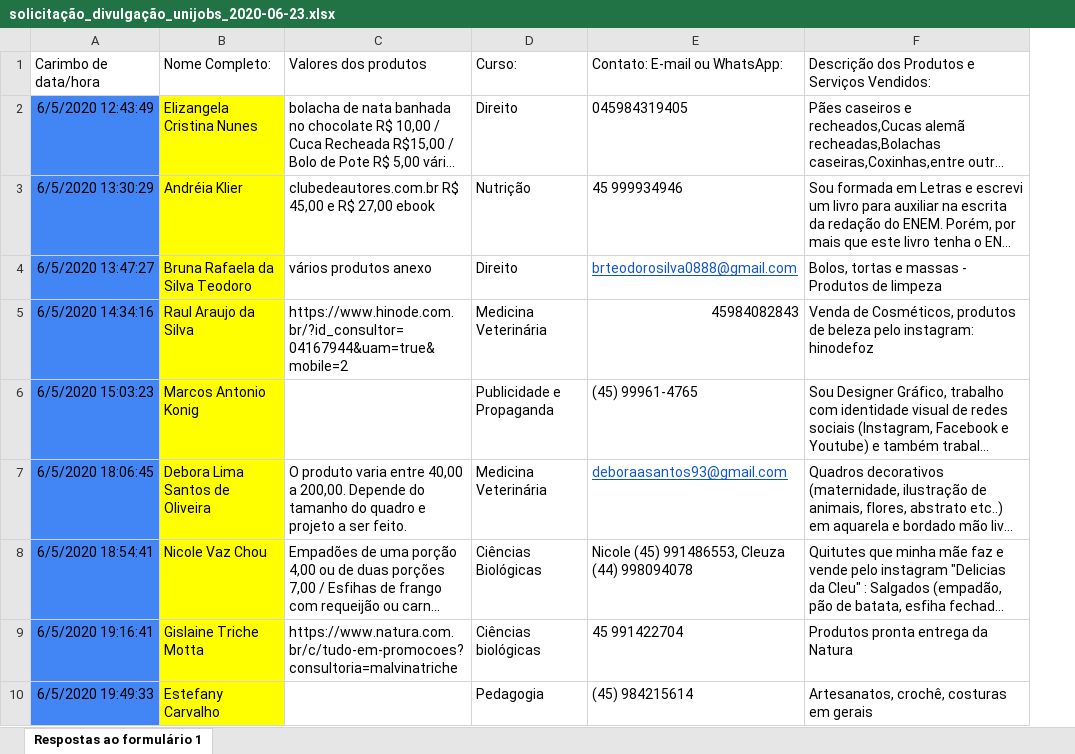
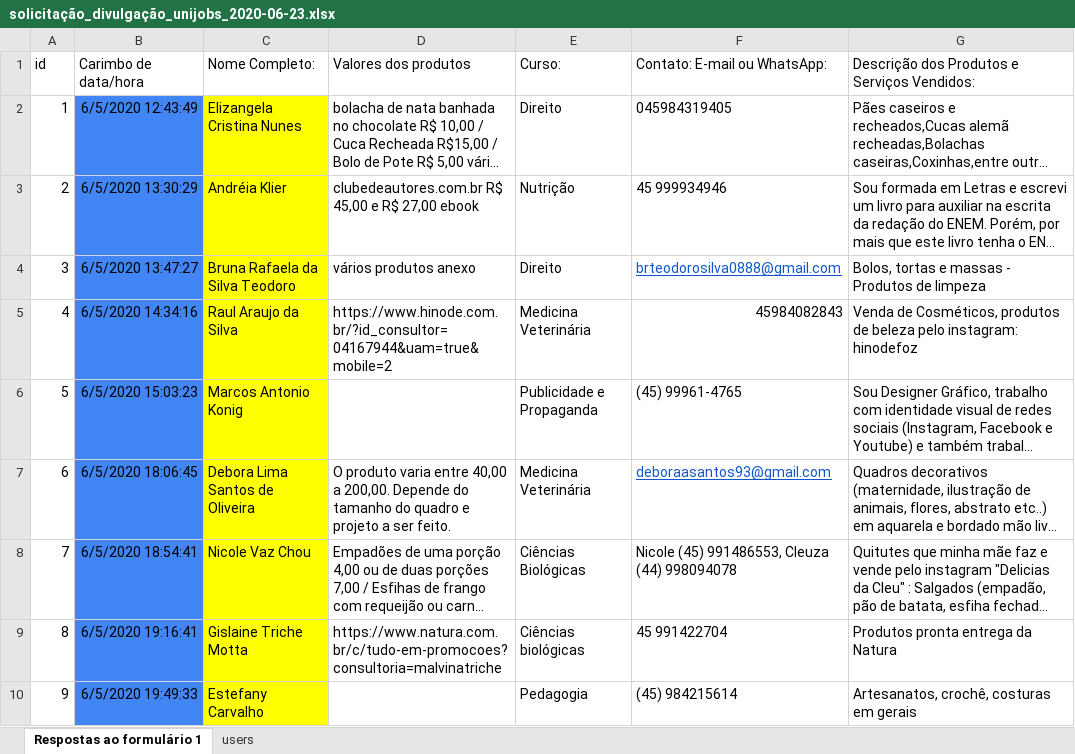
Before and after one commit to dnlcorrea/unijobs-backend, an Excel workbook: docs/solicitação_divulgação_unijobs_2020-06-23.xlsx, sheet Respostas ao formulário 1, drawn as a sheet; only a part is shown; long unchanged cells end in …; values as stored, in another font and other column widths than the file's, no borders; charts and pictures not drawn; the diff names each change by its address in the sheet, - before the commit and + after, or states it on an @@ line.

Commit message:
Users preenchidos no DB via data.sql

```diff
--- a/docs/solicitação_divulgação_unijobs_2020-06-23.xlsx (sheet Respostas ao formulário 1)
+++ b/docs/solicitação_divulgação_unijobs_2020-06-23.xlsx (sheet Respostas ao formulário 1)
+sheet tab: users
+column A (id), rows 2-10: 1 | 2 | 3 | 4 | 5 | 6 | 7 | 8 | 9
```
Also changed, not shown: charts or pictures, 4 other files.
